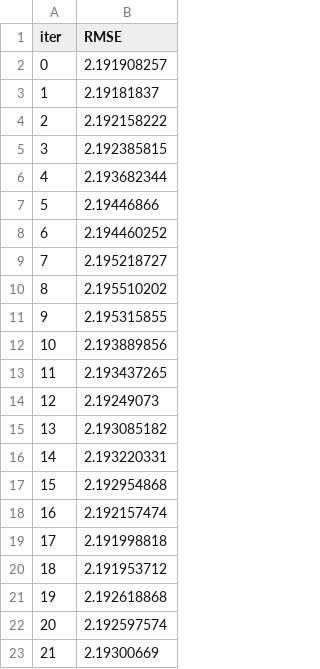
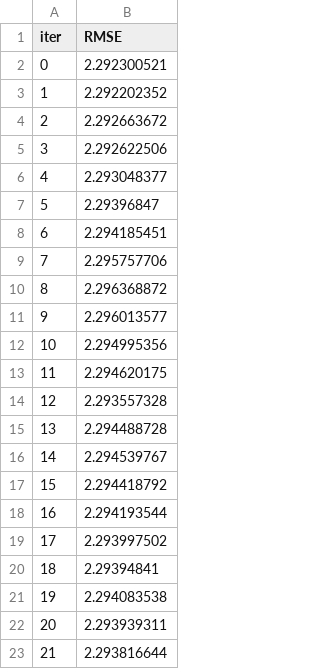
Before and after one commit to theonealgo/underdogs-bet, a TSV file: catboost_info/test_error.tsv, drawn as a sheet.

```diff
--- a/catboost_info/test_error.tsv
+++ b/catboost_info/test_error.tsv
@@ -1,23 +1,23 @@
 iter	RMSE
-0	2.191908257
-1	2.19181837
-2	2.192158222
-3	2.192385815
-4	2.193682344
-5	2.19446866
-6	2.194460252
-7	2.195218727
-8	2.195510202
-9	2.195315855
-10	2.193889856
-11	2.193437265
-12	2.19249073
-13	2.193085182
-14	2.193220331
-15	2.192954868
-16	2.192157474
-17	2.191998818
-18	2.191953712
-19	2.192618868
-20	2.192597574
-21	2.19300669
+0	2.292300521
+1	2.292202352
+2	2.292663672
+3	2.292622506
+4	2.293048377
+5	2.29396847
+6	2.294185451
+7	2.295757706
+8	2.296368872
+9	2.296013577
+10	2.294995356
+11	2.294620175
+12	2.293557328
+13	2.294488728
+14	2.294539767
+15	2.294418792
+16	2.294193544
+17	2.293997502
+18	2.29394841
+19	2.294083538
+20	2.293939311
+21	2.293816644
```
Also changed, not shown: catboost_info/learn_error.tsv, 12 other files.
